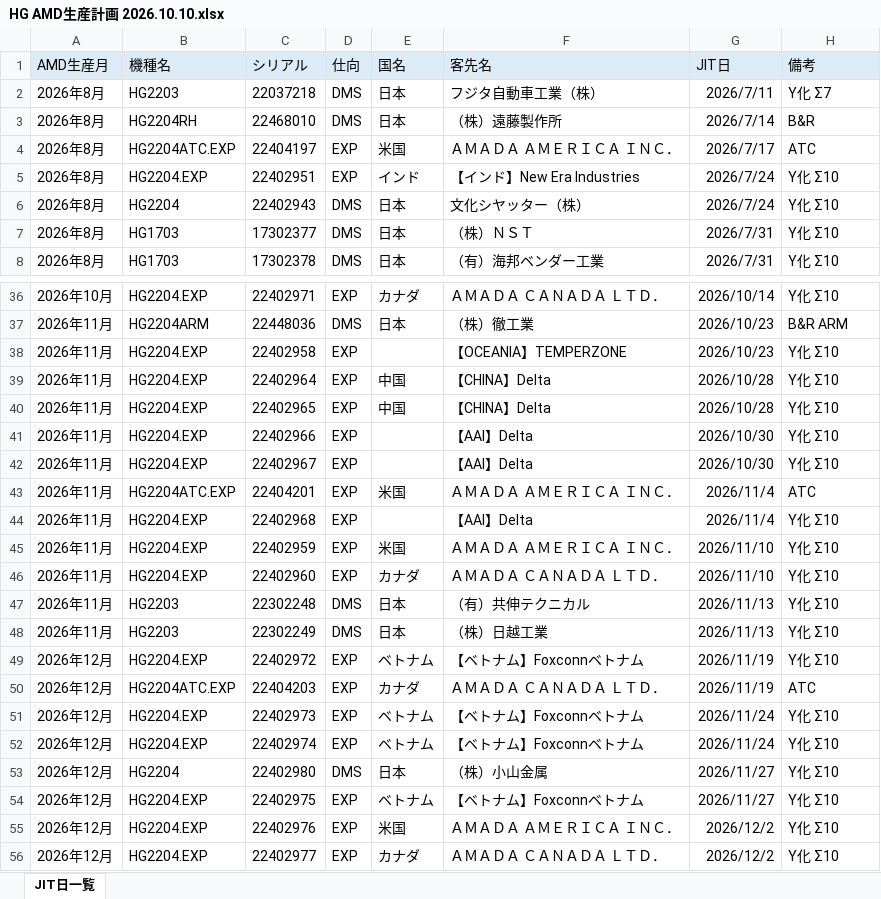
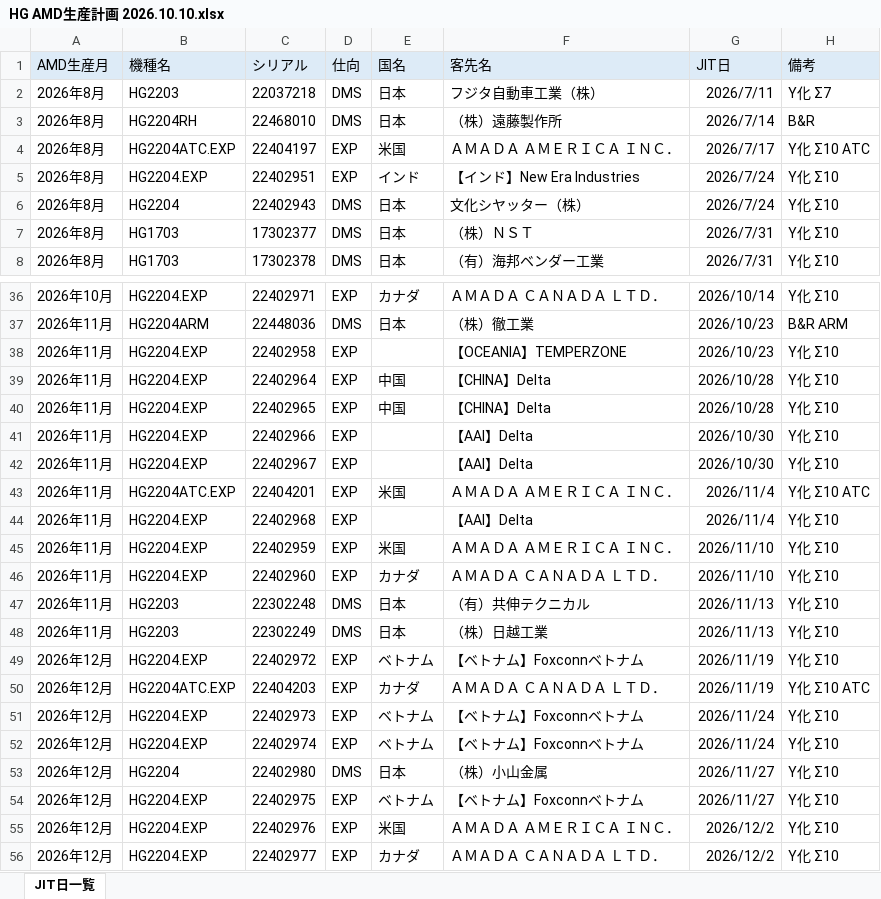
Before and after one commit to FDOtawa/amada-Productionplan, an Excel workbook: HG AMD生産計画 2026.10.10.xlsx, sheet JIT日一覧, drawn as a sheet; only a part is shown, gaps mark what is left out; values as stored, in another font and other column widths than the file's, no borders; the diff covers the shown part only; the diff names each change by its address in the sheet, - before the commit and + after, or states it on an @@ line.

```diff
--- a/HG AMD生産計画 2026.10.10.xlsx (sheet JIT日一覧)
+++ b/HG AMD生産計画 2026.10.10.xlsx (sheet JIT日一覧)
-H4 (備考): ATC
+H4 (備考): Y化 Σ10 ATC
-H43 (備考): ATC
+H43 (備考): Y化 Σ10 ATC
-H50 (備考): ATC
+H50 (備考): Y化 Σ10 ATC
```
Also changed, not shown: 9 edited cells elsewhere in this sheet, 3 other files.
